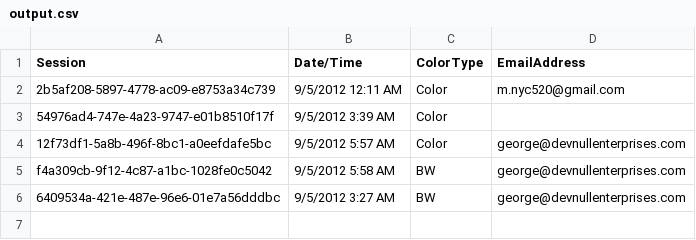
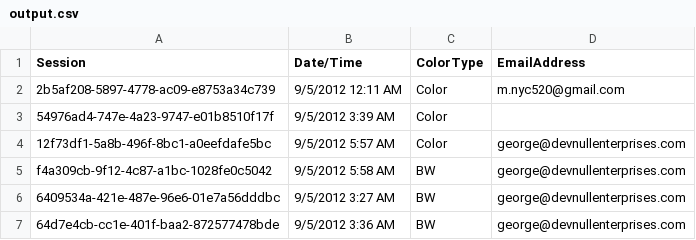
Before and after one commit to sourcesync/MME_Entertainment, a CSV file: Hercules/Hercules/Hercules/Hercules/bin/Debug/Skins/IvankaTrump/output.csv, drawn as a sheet; the diff names each change by its address in the sheet, - before the commit and + after, or states it on an @@ line.

```diff
--- a/Hercules/Hercules/Hercules/Hercules/bin/Debug/Skins/IvankaTrump/output.csv
+++ b/Hercules/Hercules/Hercules/Hercules/bin/Debug/Skins/IvankaTrump/output.csv
+row 7: 64d7e4cb-cc1e-401f-baa2-872577478bde | 9/5/2012 3:36 AM | BW | george@devnullenterprises.com
```
Also changed, not shown: 2 other files.
